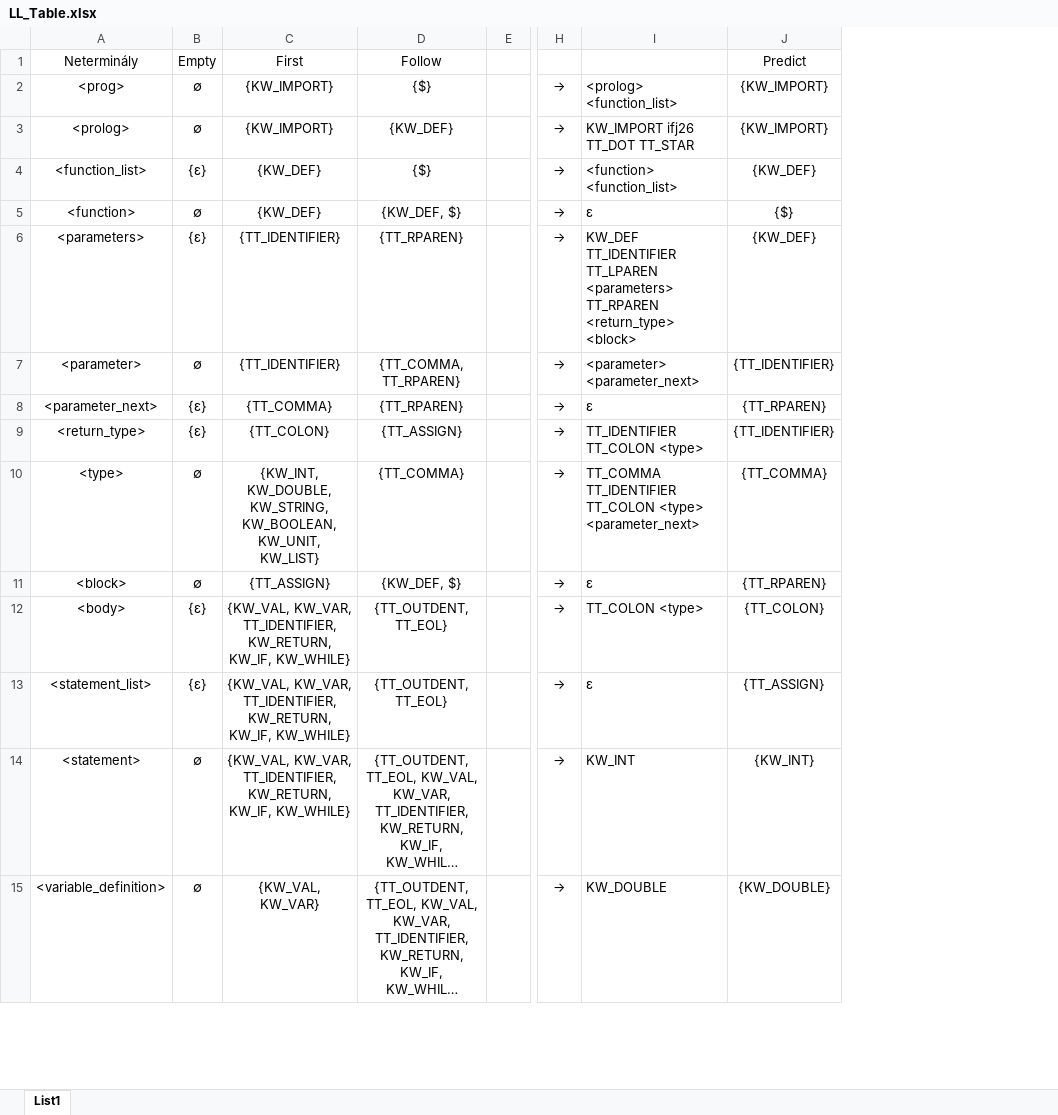
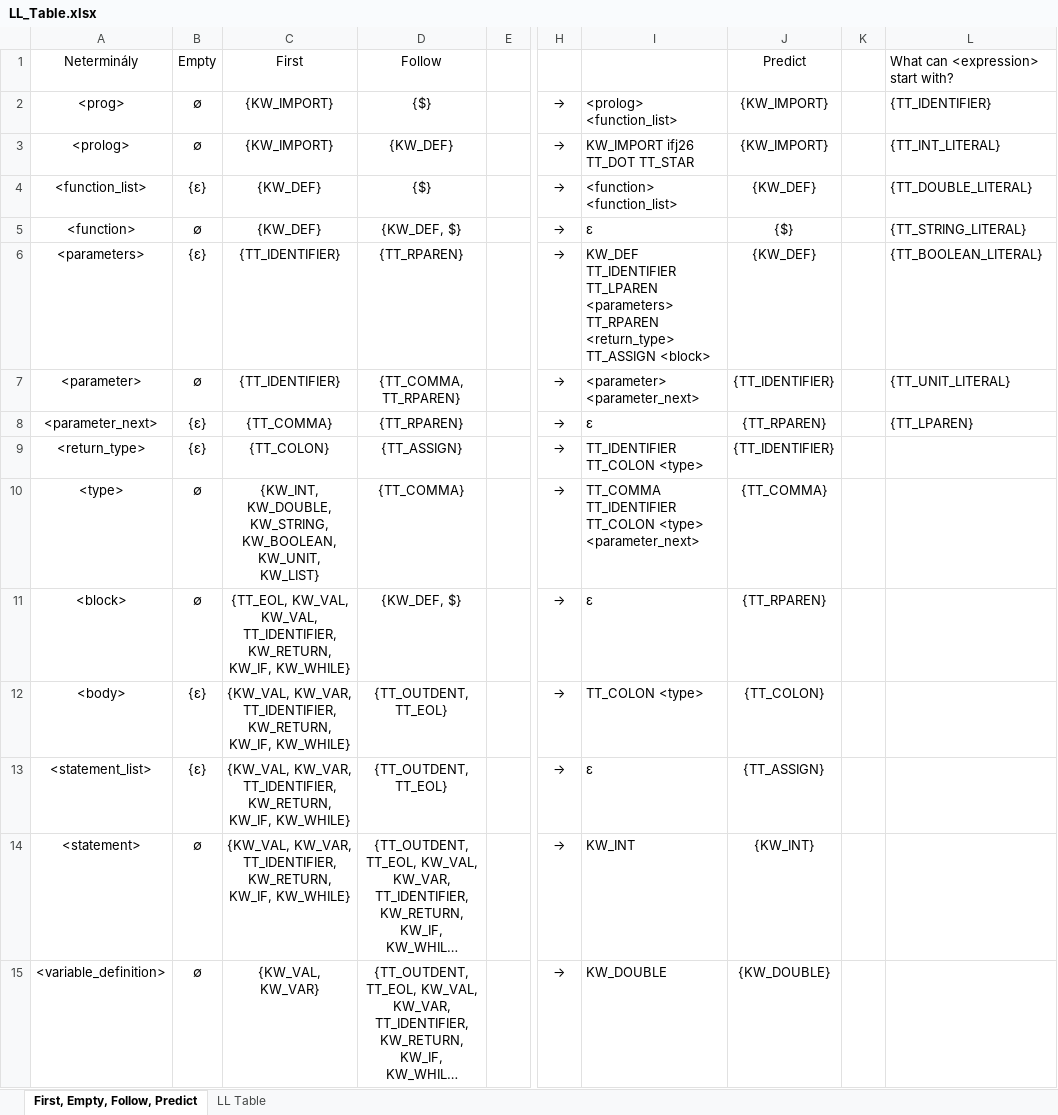
Before and after one commit to Zero5G/ifj-project, an Excel workbook: doc/other/LL_Table.xlsx, sheet First, Empty, Follow, Predict, drawn as a sheet; only a part is shown, gaps mark what is left out; long unchanged cells end in …; values as stored, in another font and other column widths than the file's, no borders; the diff covers the shown part only; the diff names each change by its address in the sheet, - before the commit and + after, or states it on an @@ line.

Commit message:
LL Table: fixed block, statement and expression rules, finished up Predict set, and constructed the LL Table

```diff
--- a/doc/other/LL_Table.xlsx (sheet First, Empty, Follow, Predict)
+++ b/doc/other/LL_Table.xlsx (sheet First, Empty, Follow, Predict)
-sheet tab: List1
+sheet tab: First, Empty, Follow, Predict
+sheet tab: LL Table
+column K, empty
+column L, rows 1-8: What can <expression> start with? | {TT_IDENTIFIER} | {TT_INT_LITERAL} | {TT_DOUBLE_LITERAL} | {TT_STRING_LITERAL} | {TT_BOOLEAN_LITERAL} | {TT_UNIT_LITERAL} | {TT_LPAREN}
-I6: …TT_RPAREN <return_type> <block>
+I6: …TT_RPAREN <return_type> TT_ASSIGN <block>
-C11: {TT_ASSIGN}
+C11: {TT_EOL, KW_VAL, KW_VAL, TT_IDENTIFIER, KW_RETURN, KW_IF, KW_WHILE}
```
Also changed, not shown: 3 added rows and 97 edited cells elsewhere in this sheet.
